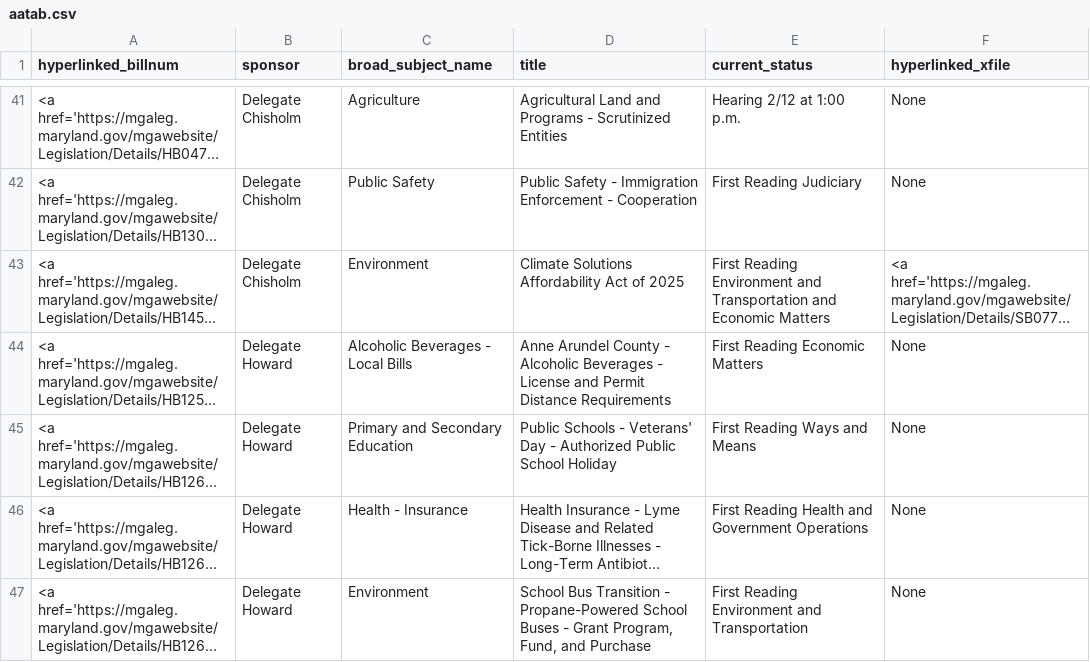
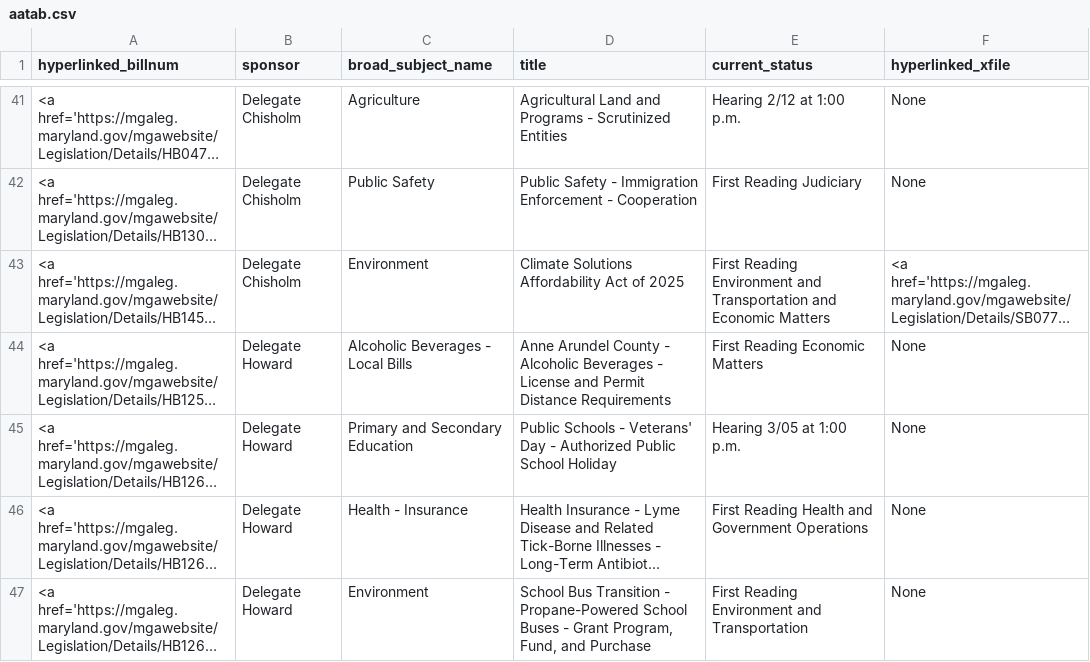
Before and after one commit to Baltimore-Sun/md-ga-bill-tracker, a CSV file: aatab.csv, drawn as a sheet; only a part is shown, gaps mark what is left out; long unchanged cells end in …; the diff covers the shown part only; the diff names each change by its address in the sheet, - before the commit and + after, or states it on an @@ line.

```diff
--- a/aatab.csv
+++ b/aatab.csv
-E45 (current_status): First Reading Ways and Means
+E45 (current_status): Hearing 3/05 at 1:00 p.m.
```
Also changed, not shown: 12 edited cells elsewhere in this file, carrolltab.csv, hartab.csv, 1 other file.
